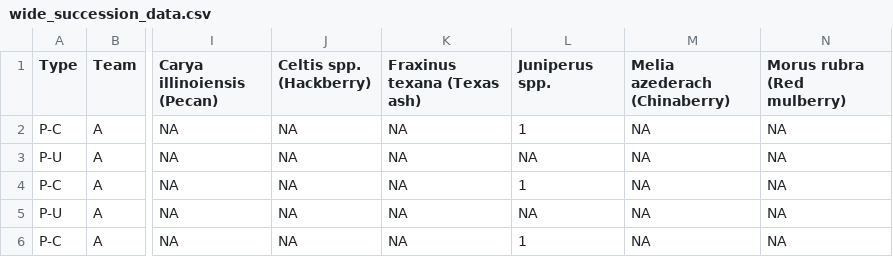
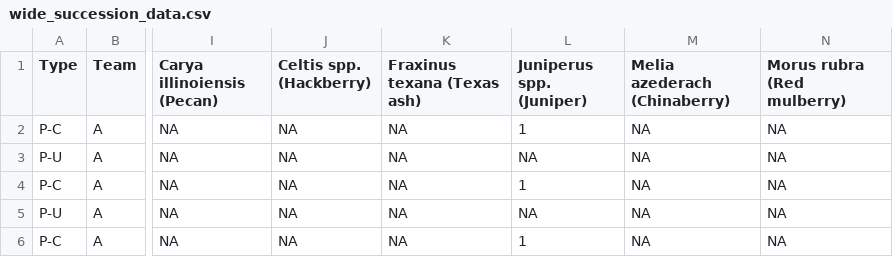
Before and after one commit to Christopher-Peterson/Rstats2019, a CSV file: data/wide_succession_data.csv, drawn as a sheet; only a part is shown, gaps mark what is left out; the diff names each change by its address in the sheet, - before the commit and + after, or states it on an @@ line.

Commit message:
Initial update.  gather() has been replaced with pivot_longer().  More work needs to be done, though.
- Add pivot_longer() examples that have multiple name or value columns
- Add pivot_wider() examples
- Add examples with pivot specs

I'd like to add extract(), but that would require a regex detour, which could be a pain.

Nesting tables can wait until purrr.

```diff
--- a/data/wide_succession_data.csv
+++ b/data/wide_succession_data.csv
-L1: Juniperus spp.
+L1: Juniperus spp. (Juniper)
```
Also changed, not shown: 1 other file.
